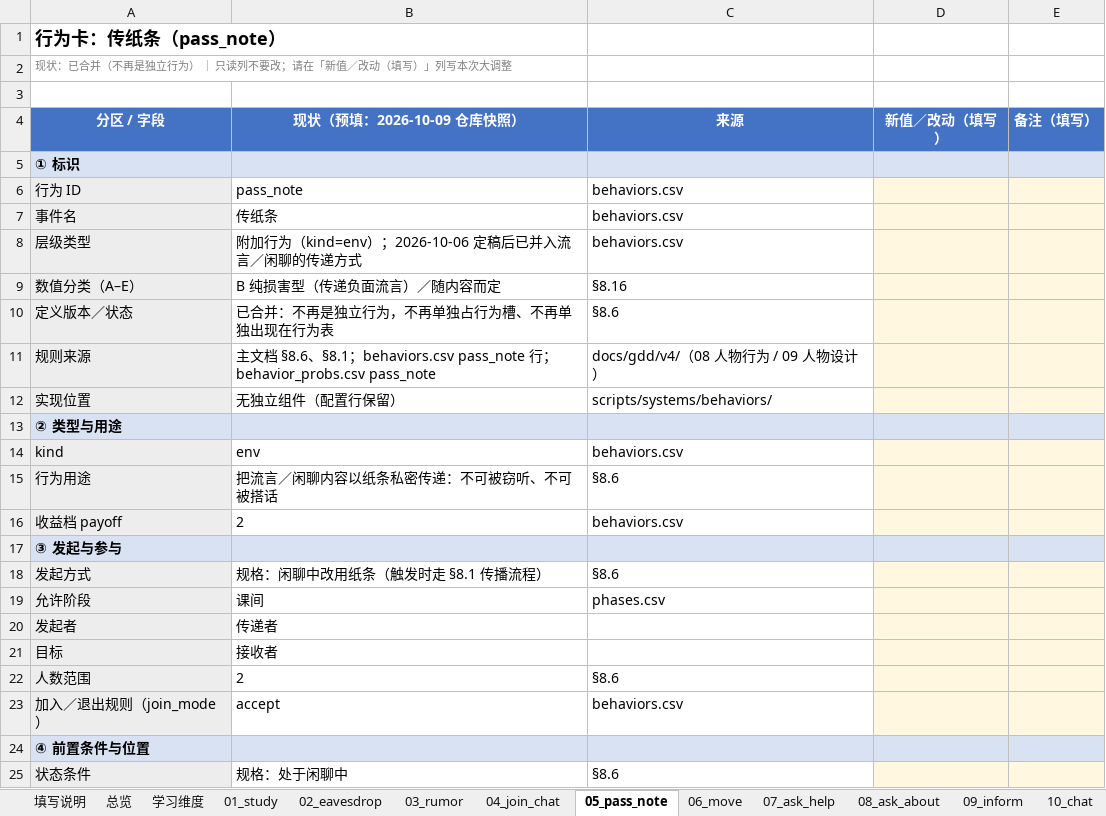
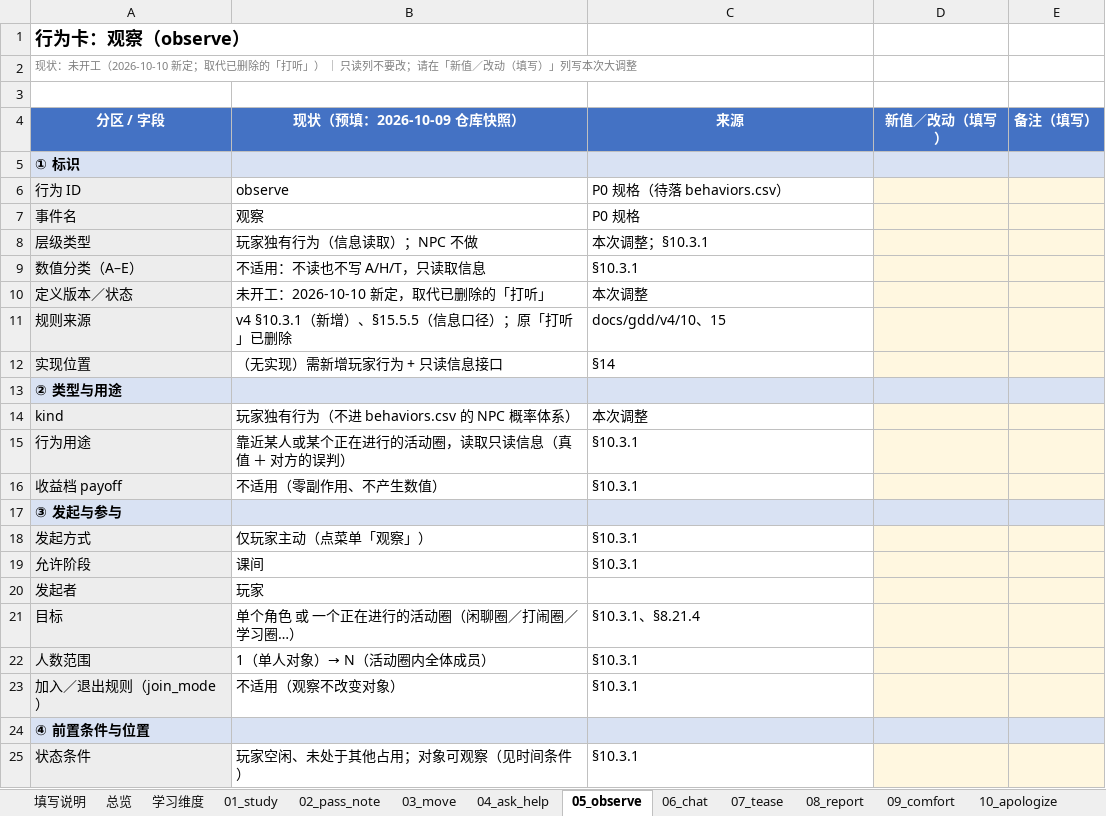
Before and after one commit to jx321720396/Ten-minutes-after-class, an Excel workbook: docs/design/行为事件表.xlsx, sheet 05_observe, drawn as a sheet; only a part is shown; values as stored, in another font and other column widths than the file's, no borders; the diff covers the shown part only; the diff names each change by its address in the sheet, - before the commit and + after, or states it on an @@ line.

Commit message:
docs: 策划案分册 / 术语 / 事件表随「加入闲聊合并」同步
- **策划案**：`docs/gdd/v4/` 多分册（02/03/04/06/08/09/10/13/14/15/17/18/20/21）的行为清单与旧词
  统一为「加入闲聊」；§8.5 裁决注记、§8.7「已彻底合并」、§8.21 标题同步
- **事件表**：`docs/design/行为事件表.xlsx` 里「搭话／加入闲聊」独立分表**并入 `06_chat` 一张卡**
  （加入的软门槛、判定式、人数与结算次数、占用与结束点、被拒分支、耗时与提示成为该卡字段），
  sheet 数 30 → 29；`tools/事件总表_代码实装.xlsx` 的行为行与阈值前缀同步为 `chat.join_*`
- **其它文档**：`docs/design/` 各篇、`docs/art/UI图清单.md`、`docs/art/UI绘制审阅说明.md`、
  `docs/audio/音效清单.md`、`docs/production/`（路线图 / 里程碑 / 比赛提交清单 / 团队分工任务单）、
  `docs/localization/百科全书文案.md`、`data/localization/encyclopedia.json`；
  术语表顺手删掉重复的纸条行
- `CHANGELOG.md` 记录本批；`tools/character_archetype_report.py`、`tools/emergent_archetypes.py`、
  `tests/emergence/` 的术语同步

```diff
--- a/docs/design/行为事件表.xlsx (sheet 05_observe)
+++ b/docs/design/行为事件表.xlsx (sheet 05_observe)
-sheet tab: 02_eavesdrop
+sheet tab: 02_pass_note
-sheet tab: 03_rumor
+sheet tab: 03_move
-sheet tab: 04_join_chat
+sheet tab: 04_ask_help
-sheet tab: 05_pass_note
+sheet tab: 05_observe
-sheet tab: 06_move
+sheet tab: 06_chat
-sheet tab: 07_ask_help
+sheet tab: 07_tease
-sheet tab: 08_ask_about
+sheet tab: 08_report
-sheet tab: 09_inform
+sheet tab: 09_comfort
-sheet tab: 10_chat
+sheet tab: 10_apologize
-A1 (分区 / 字段): 行为卡：传纸条（pass_note）
+A1 (分区 / 字段): 行为卡：观察（observe）
-A2 (分区 / 字段): 现状：已合并（不再是独立行为） ｜…
+A2 (分区 / 字段): 现状：未开工（2026-10-10 新定；取代已删除的「打听」） ｜…
-B6 (现状（预填：2026-10-09 仓库快照）): pass_note
+B6 (现状（预填：2026-10-09 仓库快照）): observe
-C6 (来源): behaviors.csv
+C6 (来源): P0 规格（待落 behaviors.csv）
-B7 (现状（预填：2026-10-09 仓库快照）): 传纸条
+B7 (现状（预填：2026-10-09 仓库快照）): 观察
-C7 (来源): behaviors.csv
+C7 (来源): P0 规格
-B8 (现状（预填：2026-10-09 仓库快照）): 附加行为（kind=env）；2026-10-06 定稿后已并入流言／闲聊的传递方式
+B8 (现状（预填：2026-10-09 仓库快照）): 玩家独有行为（信息读取）；NPC 不做
-C8 (来源): behaviors.csv
+C8 (来源): 本次调整；§10.3.1
-B9 (现状（预填：2026-10-09 仓库快照）): B 纯损害型（传递负面流言）／随内容而定
+B9 (现状（预填：2026-10-09 仓库快照）): 不适用：不读也不写 A/H/T，只读取信息
-C9 (来源): §8.16
+C9 (来源): §10.3.1
-B10 (现状（预填：2026-10-09 仓库快照）): 已合并：不再是独立行为，不再单独占行为槽、不再单独出现在行为表
+B10 (现状（预填：2026-10-09 仓库快照）): 未开工：2026-10-10 新定，取代已删除的「打听」
-C10 (来源): §8.6
+C10 (来源): 本次调整
-B11 (现状（预填：2026-10-09 仓库快照）): 主文档 §8.6、§8.1；behaviors.csv pass_note 行；behavior_probs.csv pass_note
+B11 (现状（预填：2026-10-09 仓库快照）): v4 §10.3.1（新增）、§15.5.5（信息口径）；原「打听」已删除
-C11 (来源): docs/gdd/v4/（08 人物行为 / 09 人物设计）
+C11 (来源): docs/gdd/v4/10、15
-B12 (现状（预填：2026-10-09 仓库快照）): 无独立组件（配置行保留）
+B12 (现状（预填：2026-10-09 仓库快照）): （无实现）需新增玩家行为 + 只读信息接口
-C12 (来源): scripts/systems/behaviors/
+C12 (来源): §14
-B14 (现状（预填：2026-10-09 仓库快照）): env
+B14 (现状（预填：2026-10-09 仓库快照）): 玩家独有行为（不进 behaviors.csv 的 NPC 概率体系）
-C14 (来源): behaviors.csv
+C14 (来源): 本次调整
-B15 (现状（预填：2026-10-09 仓库快照）): 把流言／闲聊内容以纸条私密传递：不可被窃听、不可被搭话
+B15 (现状（预填：2026-10-09 仓库快照）): 靠近某人或某个正在进行的活动圈，读取只读信息（真值 ＋ 对方的误判）
-C15 (来源): §8.6
+C15 (来源): §10.3.1
-B16 (现状（预填：2026-10-09 仓库快照）): 2
+B16 (现状（预填：2026-10-09 仓库快照）): 不适用（零副作用、不产生数值）
-C16 (来源): behaviors.csv
+C16 (来源): §10.3.1
-B18 (现状（预填：2026-10-09 仓库快照）): 规格：闲聊中改用纸条（触发时走 §8.1 传播流程）
+B18 (现状（预填：2026-10-09 仓库快照）): 仅玩家主动（点菜单「观察」）
-C18 (来源): §8.6
+C18 (来源): §10.3.1
-C19 (来源): phases.csv
+C19 (来源): §10.3.1
-B20 (现状（预填：2026-10-09 仓库快照）): 传递者
+B20 (现状（预填：2026-10-09 仓库快照）): 玩家
-B21 (现状（预填：2026-10-09 仓库快照）): 接收者
+B21 (现状（预填：2026-10-09 仓库快照）): 单个角色 或 一个正在进行的活动圈（闲聊圈／打闹圈／学习圈…）
-C21 (来源): (empty)
+C21 (来源): §10.3.1、§8.21.4
-B22 (现状（预填：2026-10-09 仓库快照）): 2
+B22 (现状（预填：2026-10-09 仓库快照）): 1（单人对象）→ N（活动圈内全体成员）
-C22 (来源): §8.6
+C22 (来源): §10.3.1
-B23 (现状（预填：2026-10-09 仓库快照）): accept
+B23 (现状（预填：2026-10-09 仓库快照）): 不适用（观察不改变对象）
-C23 (来源): behaviors.csv
+C23 (来源): §10.3.1
-B25 (现状（预填：2026-10-09 仓库快照）): 规格：处于闲聊中
+B25 (现状（预填：2026-10-09 仓库快照）): 玩家空闲、未处于其他占用；对象可观察（见时间条件）
-C25 (来源): §8.6
+C25 (来源): §10.3.1
```
Also changed, not shown: 97 edited cells elsewhere in this sheet, sheet 01_study, sheet 15_teacher_patrol, sheet 06_chat, sheet 02_pass_note, sheet 19_leave_class, sheet 总览, 20 more sheets, other sheet tabs, tools/事件总表_代码实装.xlsx, 37 other files.
